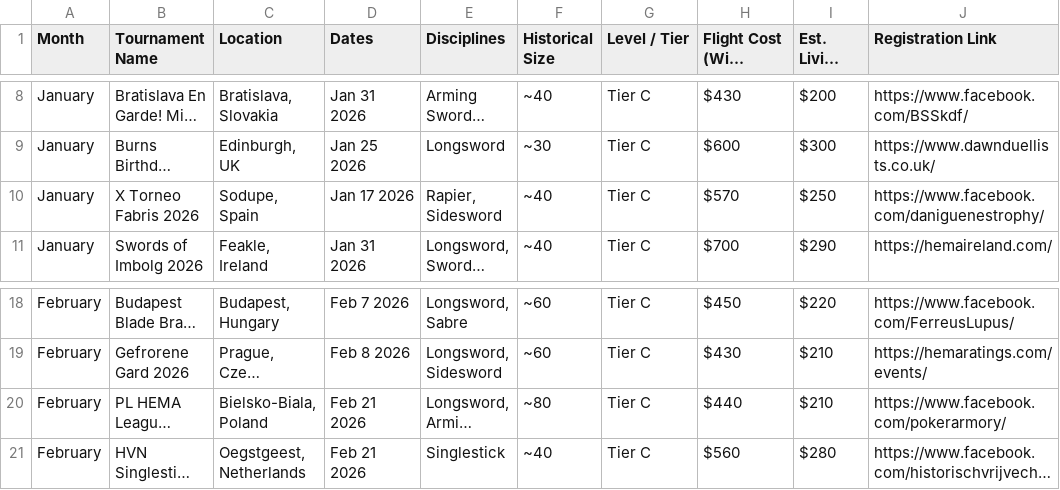
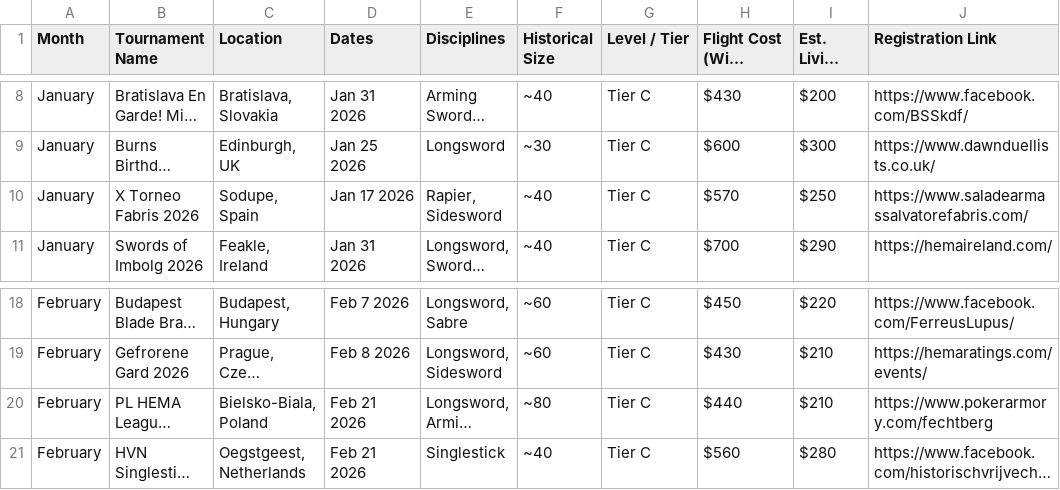
Before and after one commit to Bennykashter/Turnament_Dashbord, a CSV file: HEMA_Europe_Planner.csv, drawn as a sheet; only a part is shown, gaps mark what is left out; long unchanged cells end in …; the diff names each change by its address in the sheet, - before the commit and + after, or states it on an @@ line.

```diff
--- a/HEMA_Europe_Planner.csv
+++ b/HEMA_Europe_Planner.csv
-J10 (Registration Link): https://www.facebook.com/daniguenestrophy/
+J10 (Registration Link): https://www.saladearmassalvatorefabris.com/
-J20 (Registration Link): https://www.facebook.com/pokerarmory/
+J20 (Registration Link): https://www.pokerarmory.com/fechtberg
```
